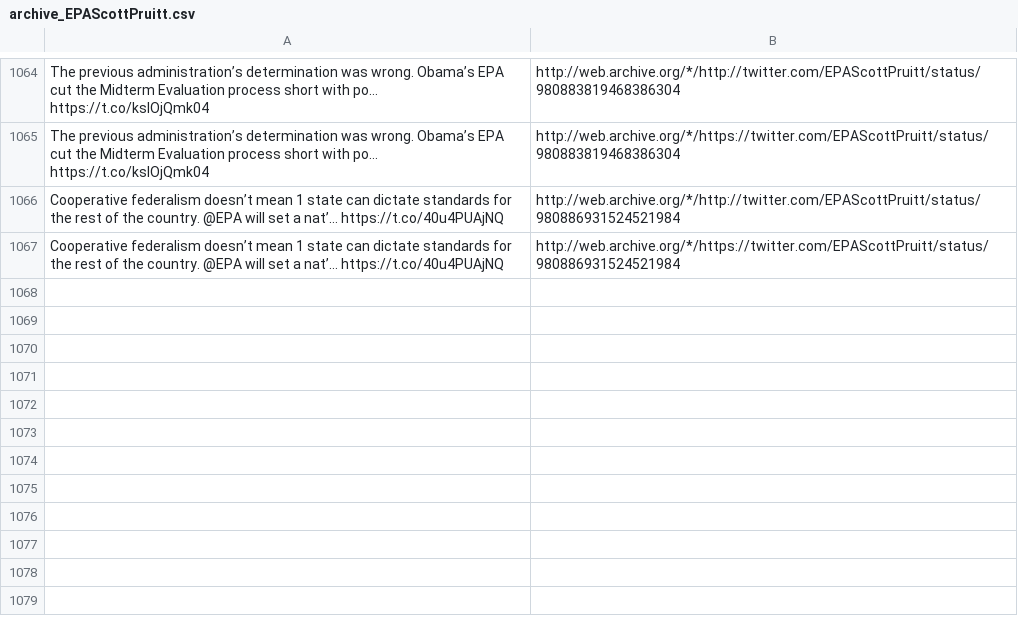
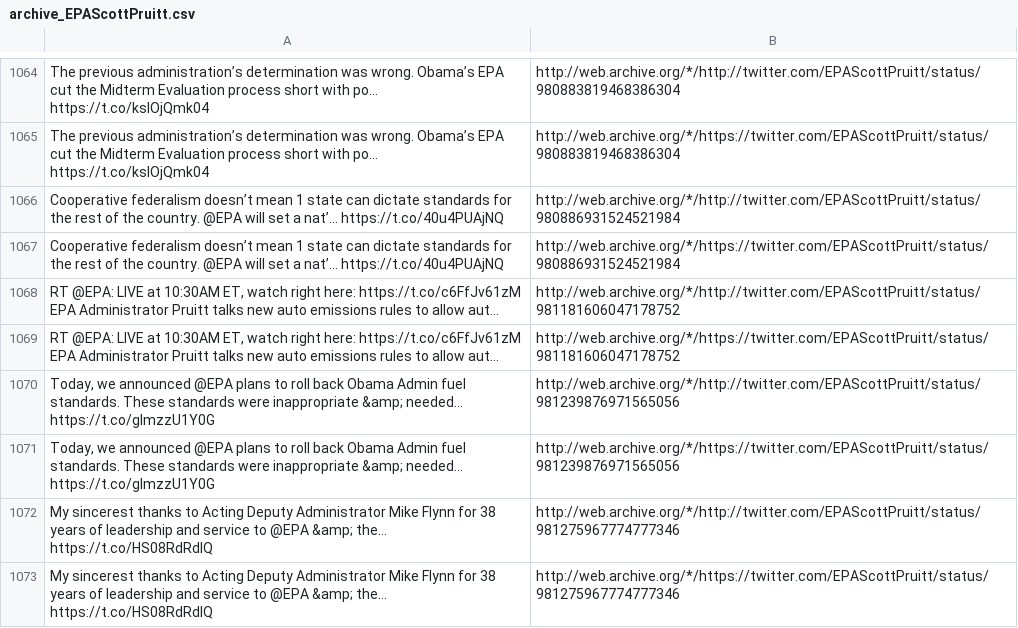
Before and after one commit to patrick-brian-mooney/archive-junta, a CSV file: data/archive_EPAScottPruitt.csv, drawn as a sheet; only a part is shown, gaps mark what is left out; the diff names each change by its address in the sheet, - before the commit and + after, or states it on an @@ line.

```diff
--- a/data/archive_EPAScottPruitt.csv
+++ b/data/archive_EPAScottPruitt.csv
+row 1068: RT @EPA: LIVE at 10:30AM ET, watch right here: https://t.co/c6FfJv61zM EPA Administrator Pruitt talks new auto emissions rules to allow aut… | http://web.archive.org/*/http://twitter.com/EPAScottPruitt/status/981181606047178752
+row 1069: RT @EPA: LIVE at 10:30AM ET, watch right here: https://t.co/c6FfJv61zM EPA Administrator Pruitt talks new auto emissions rules to allow aut… | http://web.archive.org/*/https://twitter.com/EPAScottPruitt/status/981181606047178752
+row 1070: Today, we announced @EPA plans to roll back Obama Admin fuel standards. These standards were inappropriate &amp; needed… https://t.co/glmzzU1Y0G | http://web.archive.org/*/http://twitter.com/EPAScottPruitt/status/981239876971565056
+row 1071: Today, we announced @EPA plans to roll back Obama Admin fuel standards. These standards were inappropriate &amp; needed… https://t.co/glmzzU1Y0G | http://web.archive.org/*/https://twitter.com/EPAScottPruitt/status/981239876971565056
+row 1072: My sincerest thanks to Acting Deputy Administrator Mike Flynn for 38 years of leadership and service to @EPA &amp; the… https://t.co/HS08RdRdlQ | http://web.archive.org/*/http://twitter.com/EPAScottPruitt/status/981275967774777346
+row 1073: My sincerest thanks to Acting Deputy Administrator Mike Flynn for 38 years of leadership and service to @EPA &amp; the… https://t.co/HS08RdRdlQ | http://web.archive.org/*/https://twitter.com/EPAScottPruitt/status/981275967774777346
```
Also changed, not shown: data/archive_SecAzar.csv, data/archive_SecretaryAcosta.csv, 26 other files.
